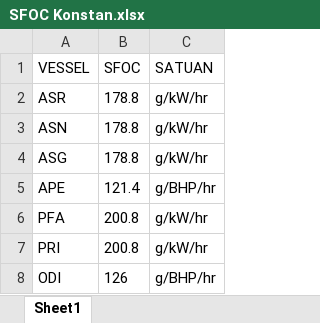
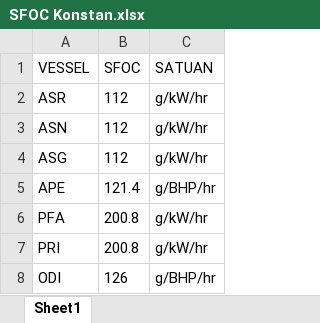
Before and after one commit to fxchris8/ReduceBunker, an Excel workbook: storage/app/SFOC Konstan.xlsx, sheet Sheet1, drawn as a sheet; values as stored, in another font and other column widths than the file's, no borders; the diff names each change by its address in the sheet, - before the commit and + after, or states it on an @@ line.

Commit message:
asn dkk 2

```diff
--- a/storage/app/SFOC Konstan.xlsx (sheet Sheet1)
+++ b/storage/app/SFOC Konstan.xlsx (sheet Sheet1)
-B2:B4 (SFOC): 178.8
+B2:B4 (SFOC): 112
```
